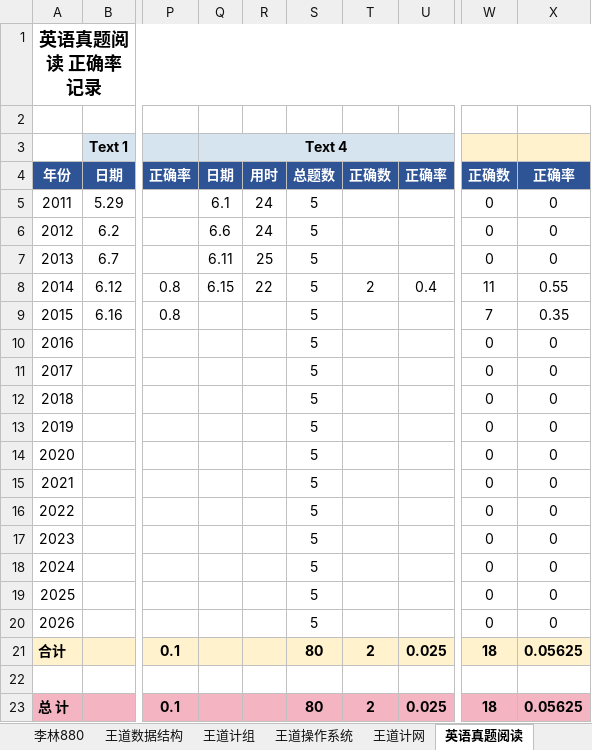
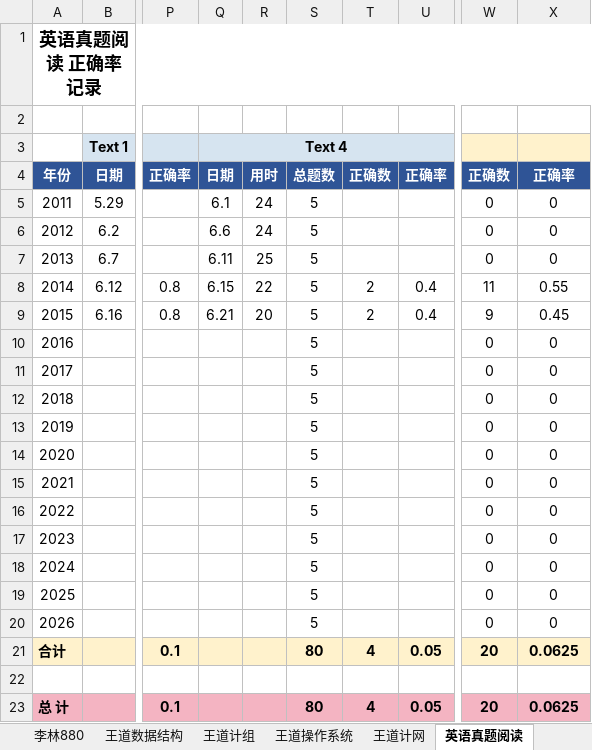
Before and after one commit to TsukiKumiho/obsidian_notes, an Excel workbook: 习题册.xlsx, sheet 英语真题阅读, drawn as a sheet; only a part is shown, gaps mark what is left out; values as stored, in another font and other column widths than the file's, no borders; conditional formats not drawn; the diff names each change by its address in the sheet, - before the commit and + after, or states it on an @@ line.

```diff
--- a/习题册.xlsx (sheet 英语真题阅读)
+++ b/习题册.xlsx (sheet 英语真题阅读)
-Q9: (empty)
+Q9: 6.21
-R9: (empty)
+R9: 20
-T9: (empty)
+T9: 2
-U9: (empty)
+U9: 0.4
-W9: 7
+W9: 9
-X9: 0.35
+X9: 0.45
-T21: 2
+T21: 4
-U21: 0.025
+U21: 0.05
-W21: 18
+W21: 20
-X21: 0.05625
+X21: 0.0625
-T23: 2
+T23: 4
-U23: 0.025
+U23: 0.05
-W23: 18
+W23: 20
-X23: 0.05625
+X23: 0.0625
```
Also changed, not shown: sheet 王道计网, 3 other files.
